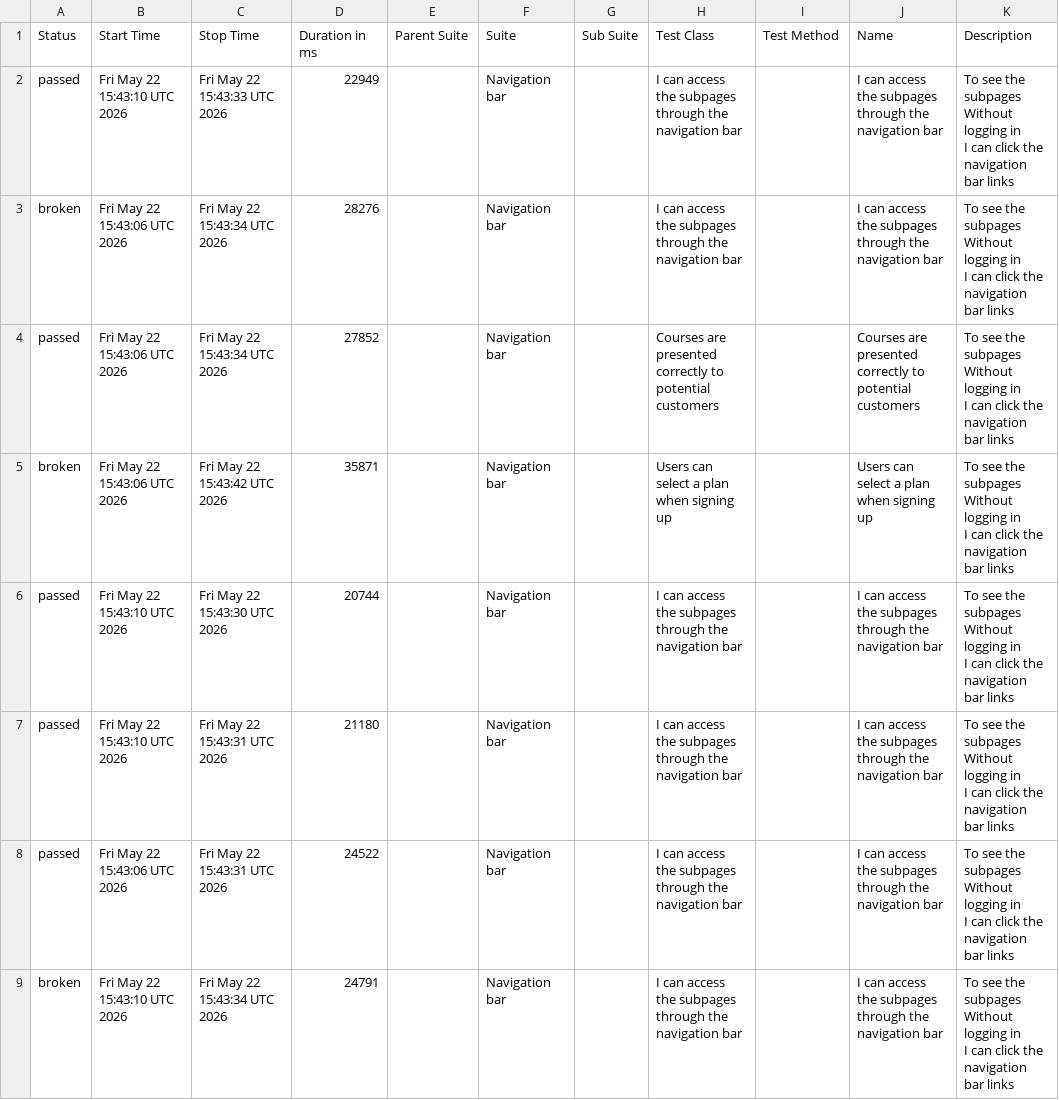
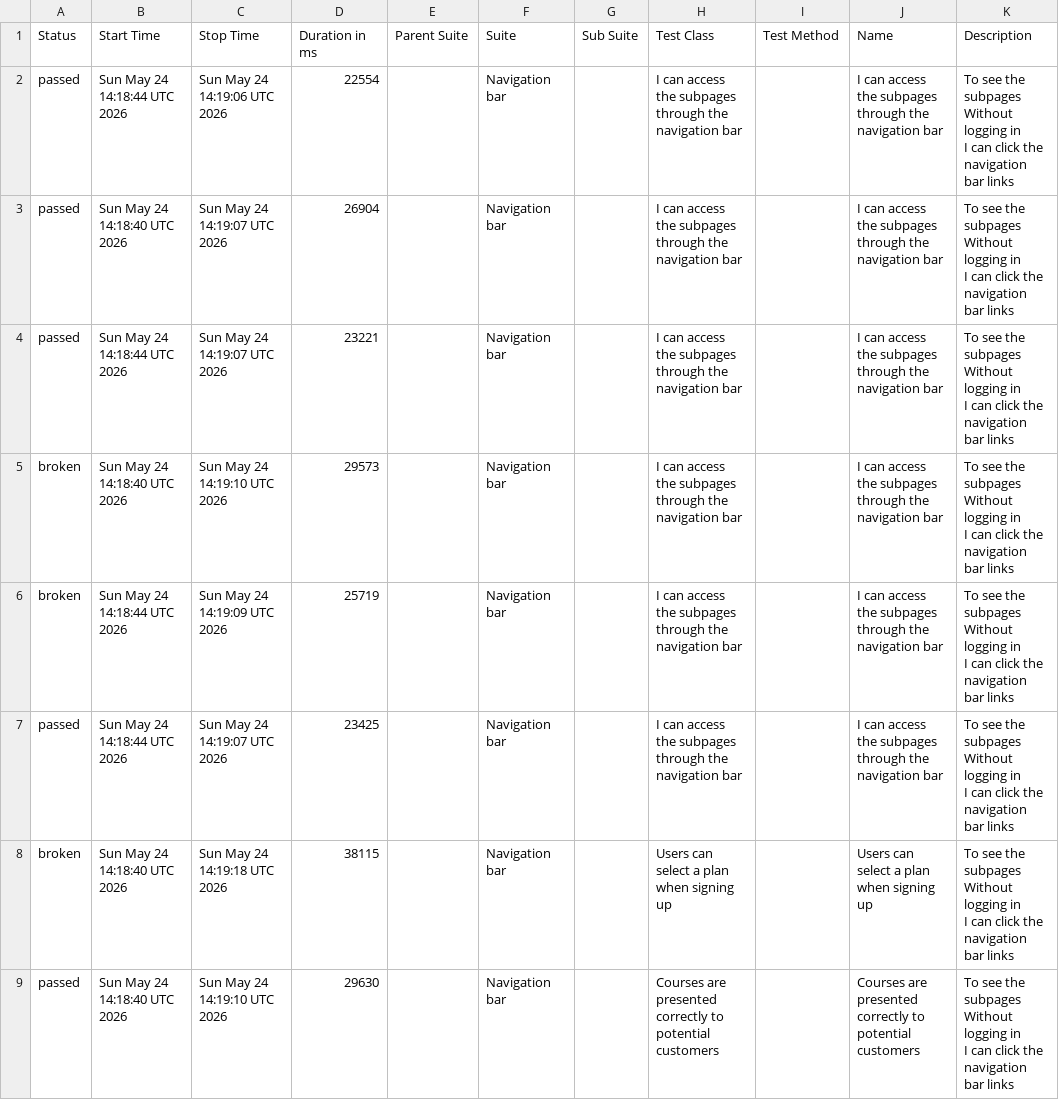
Before and after one commit to ingmarcela27/ci-reporting-building-block, a CSV file: allureReport/data/suites.csv, drawn as a sheet.

```diff
--- a/allureReport/data/suites.csv
+++ b/allureReport/data/suites.csv
@@ -1,25 +1,25 @@
 "Status","Start Time","Stop Time","Duration in ms","Parent Suite","Suite","Sub Suite","Test Class","Test Method","Name","Description"
-"passed","Fri May 22 15:43:10 UTC 2026","Fri May 22 15:43:33 UTC 2026","22949","","Navigation bar","","I can access the subpages through the navigation bar","","I can access the subpages through the navigation bar","  To see the subpages
-  Without logging in
-  I can click the navigation bar links"
-"broken","Fri May 22 15:43:06 UTC 2026","Fri May 22 15:43:34 UTC 2026","28276","","Navigation bar","","I can access the subpages through the navigation bar","","I can access the subpages through the navigation bar","  To see the subpages
-  Without logging in
-  I can click the navigation bar links"
-"passed","Fri May 22 15:43:06 UTC 2026","Fri May 22 15:43:34 UTC 2026","27852","","Navigation bar","","Courses are presented correctly to potential customers","","Courses are presented correctly to potential customers","  To see the subpages
-  Without logging in
-  I can click the navigation bar links"
-"broken","Fri May 22 15:43:06 UTC 2026","Fri May 22 15:43:42 UTC 2026","35871","","Navigation bar","","Users can select a plan when signing up","","Users can select a plan when signing up","  To see the subpages
-  Without logging in
-  I can click the navigation bar links"
-"passed","Fri May 22 15:43:10 UTC 2026","Fri May 22 15:43:30 UTC 2026","20744","","Navigation bar","","I can access the subpages through the navigation bar","","I can access the subpages through the navigation bar","  To see the subpages
-  Without logging in
-  I can click the navigation bar links"
-"passed","Fri May 22 15:43:10 UTC 2026","Fri May 22 15:43:31 UTC 2026","21180","","Navigation bar","","I can access the subpages through the navigation bar","","I can access the subpages through the navigation bar","  To see the subpages
-  Without logging in
-  I can click the navigation bar links"
-"passed","Fri May 22 15:43:06 UTC 2026","Fri May 22 15:43:31 UTC 2026","24522","","Navigation bar","","I can access the subpages through the navigation bar","","I can access the subpages through the navigation bar","  To see the subpages
-  Without logging in
-  I can click the navigation bar links"
-"broken","Fri May 22 15:43:10 UTC 2026","Fri May 22 15:43:34 UTC 2026","24791","","Navigation bar","","I can access the subpages through the navigation bar","","I can access the subpages through the navigation bar","  To see the subpages
-  Without logging in
-  I can click the navigation bar links"
+"passed","Sun May 24 14:18:44 UTC 2026","Sun May 24 14:19:06 UTC 2026","22554","","Navigation bar","","I can access the subpages through the navigation bar","","I can access the subpages through the navigation bar","  To see the subpages
+  Without logging in
+  I can click the navigation bar links"
+"passed","Sun May 24 14:18:40 UTC 2026","Sun May 24 14:19:07 UTC 2026","26904","","Navigation bar","","I can access the subpages through the navigation bar","","I can access the subpages through the navigation bar","  To see the subpages
+  Without logging in
+  I can click the navigation bar links"
+"passed","Sun May 24 14:18:44 UTC 2026","Sun May 24 14:19:07 UTC 2026","23221","","Navigation bar","","I can access the subpages through the navigation bar","","I can access the subpages through the navigation bar","  To see the subpages
+  Without logging in
+  I can click the navigation bar links"
+"broken","Sun May 24 14:18:40 UTC 2026","Sun May 24 14:19:10 UTC 2026","29573","","Navigation bar","","I can access the subpages through the navigation bar","","I can access the subpages through the navigation bar","  To see the subpages
+  Without logging in
+  I can click the navigation bar links"
+"broken","Sun May 24 14:18:44 UTC 2026","Sun May 24 14:19:09 UTC 2026","25719","","Navigation bar","","I can access the subpages through the navigation bar","","I can access the subpages through the navigation bar","  To see the subpages
+  Without logging in
+  I can click the navigation bar links"
+"passed","Sun May 24 14:18:44 UTC 2026","Sun May 24 14:19:07 UTC 2026","23425","","Navigation bar","","I can access the subpages through the navigation bar","","I can access the subpages through the navigation bar","  To see the subpages
+  Without logging in
+  I can click the navigation bar links"
+"broken","Sun May 24 14:18:40 UTC 2026","Sun May 24 14:19:18 UTC 2026","38115","","Navigation bar","","Users can select a plan when signing up","","Users can select a plan when signing up","  To see the subpages
+  Without logging in
+  I can click the navigation bar links"
+"passed","Sun May 24 14:18:40 UTC 2026","Sun May 24 14:19:10 UTC 2026","29630","","Navigation bar","","Courses are presented correctly to potential customers","","Courses are presented correctly to potential customers","  To see the subpages
+  Without logging in
+  I can click the navigation bar links"
```
Also changed, not shown: 40 other files.
